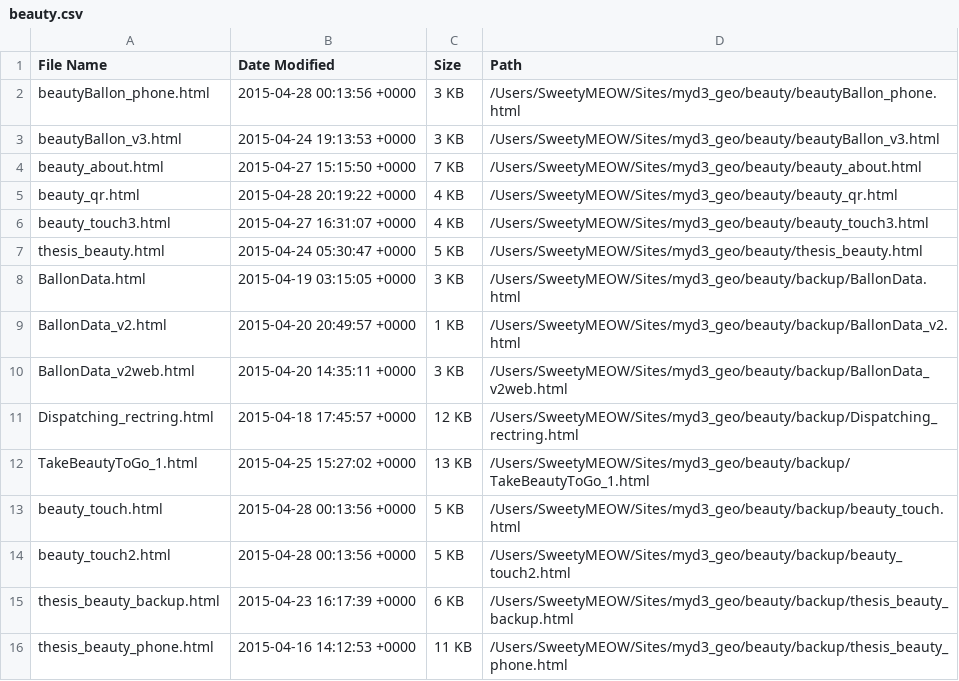
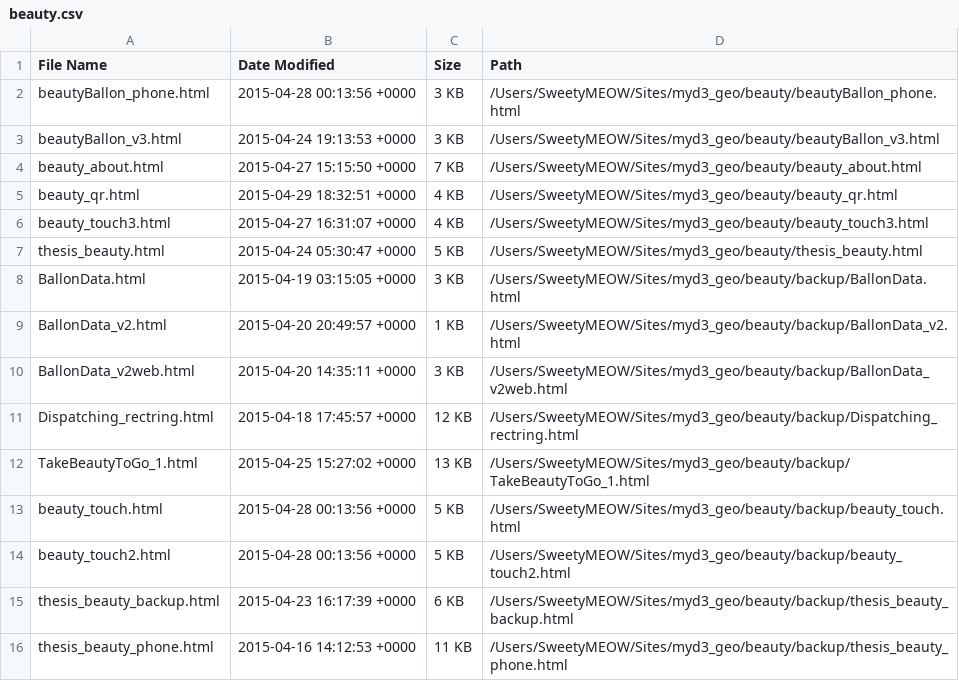
Before and after one commit to Sweetymeow/myd3_geo, a CSV file: beauty.csv, drawn as a sheet.

```diff
--- a/beauty.csv
+++ b/beauty.csv
@@ -4,3 +4,3 @@ beautyBallon_v3.html,2015-04-24 19:13:53 +0000,3 KB,/Users/SweetyMEOW/Sites/myd3
 beauty_about.html,2015-04-27 15:15:50 +0000,7 KB,/Users/SweetyMEOW/Sites/myd3_geo/beauty/beauty_about.html
-beauty_qr.html,2015-04-28 20:19:22 +0000,4 KB,/Users/SweetyMEOW/Sites/myd3_geo/beauty/beauty_qr.html
+beauty_qr.html,2015-04-29 18:32:51 +0000,4 KB,/Users/SweetyMEOW/Sites/myd3_geo/beauty/beauty_qr.html
 beauty_touch3.html,2015-04-27 16:31:07 +0000,4 KB,/Users/SweetyMEOW/Sites/myd3_geo/beauty/beauty_touch3.html
```
Also changed, not shown: Files.csv, mythesis.csv, 33 other files.
